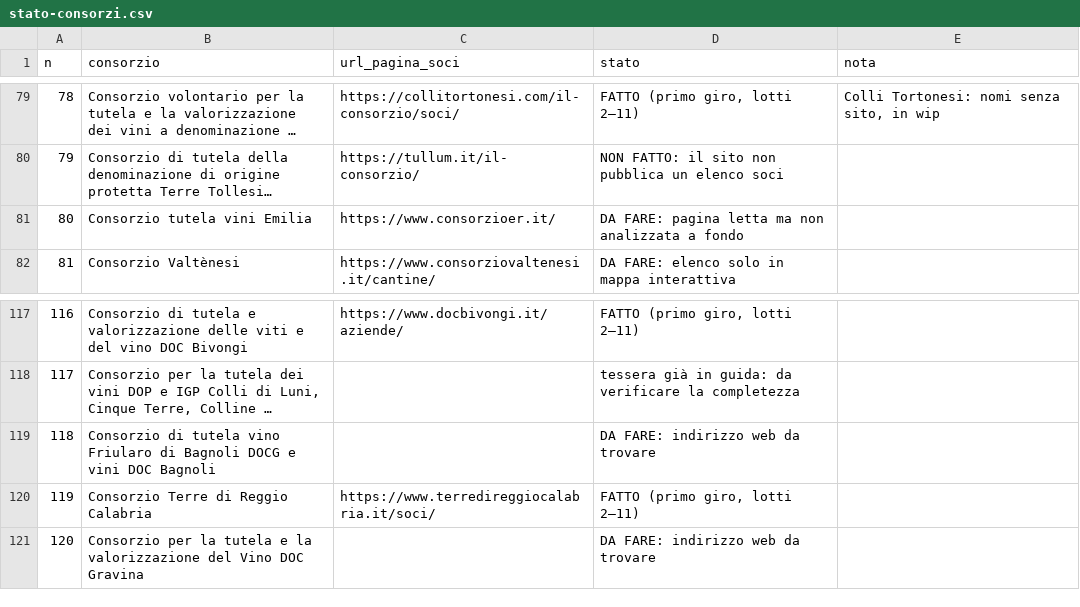
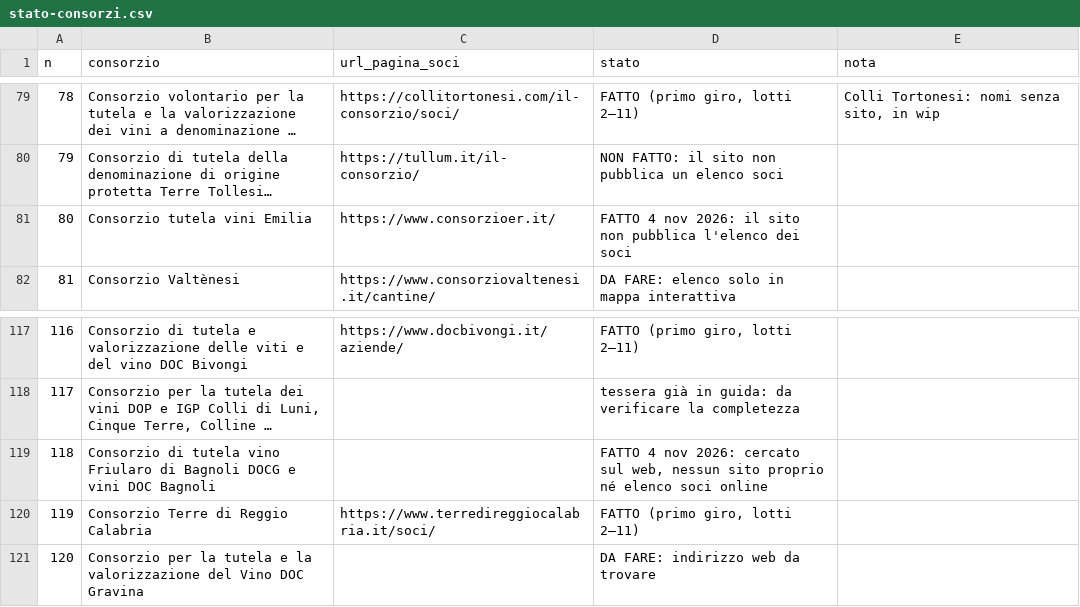
Before and after one commit to Paoloprimus/vinobotte, a CSV file: registro/stato-consorzi.csv, drawn as a sheet; only a part is shown, gaps mark what is left out; long unchanged cells end in …; the diff covers the shown part only; the diff names each change by its address in the sheet, - before the commit and + after, or states it on an @@ line.

```diff
--- a/registro/stato-consorzi.csv
+++ b/registro/stato-consorzi.csv
-D81 (stato): DA FARE: pagina letta ma non analizzata a fondo
+D81 (stato): FATTO 4 nov 2026: il sito non pubblica l'elenco dei soci
-D119 (stato): DA FARE: indirizzo web da trovare
+D119 (stato): FATTO 4 nov 2026: cercato sul web, nessun sito proprio né elenco soci online
```
Also changed, not shown: 8 edited cells elsewhere in this file, 1 other file.
